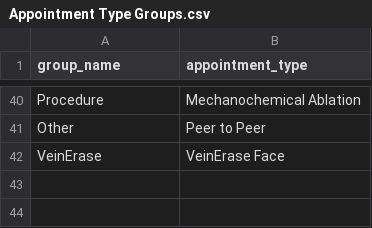
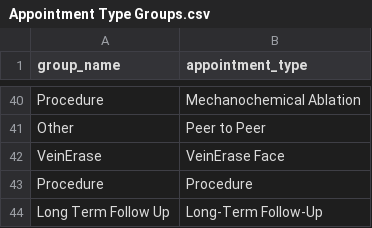
Before and after one commit to NickFenzan/docker-data-warehouse-di, a CSV file: pentaho/data/Appointment Type Groups.csv, drawn as a sheet; only a part is shown, gaps mark what is left out.

Commit message:
Added new simplified appointment types

```diff
--- a/pentaho/data/Appointment Type Groups.csv
+++ b/pentaho/data/Appointment Type Groups.csv
@@ -42 +42,3 @@ Other,Peer to Peer
 VeinErase,VeinErase Face
+Procedure,Procedure
+Long Term Follow Up,Long-Term Follow-Up
```
